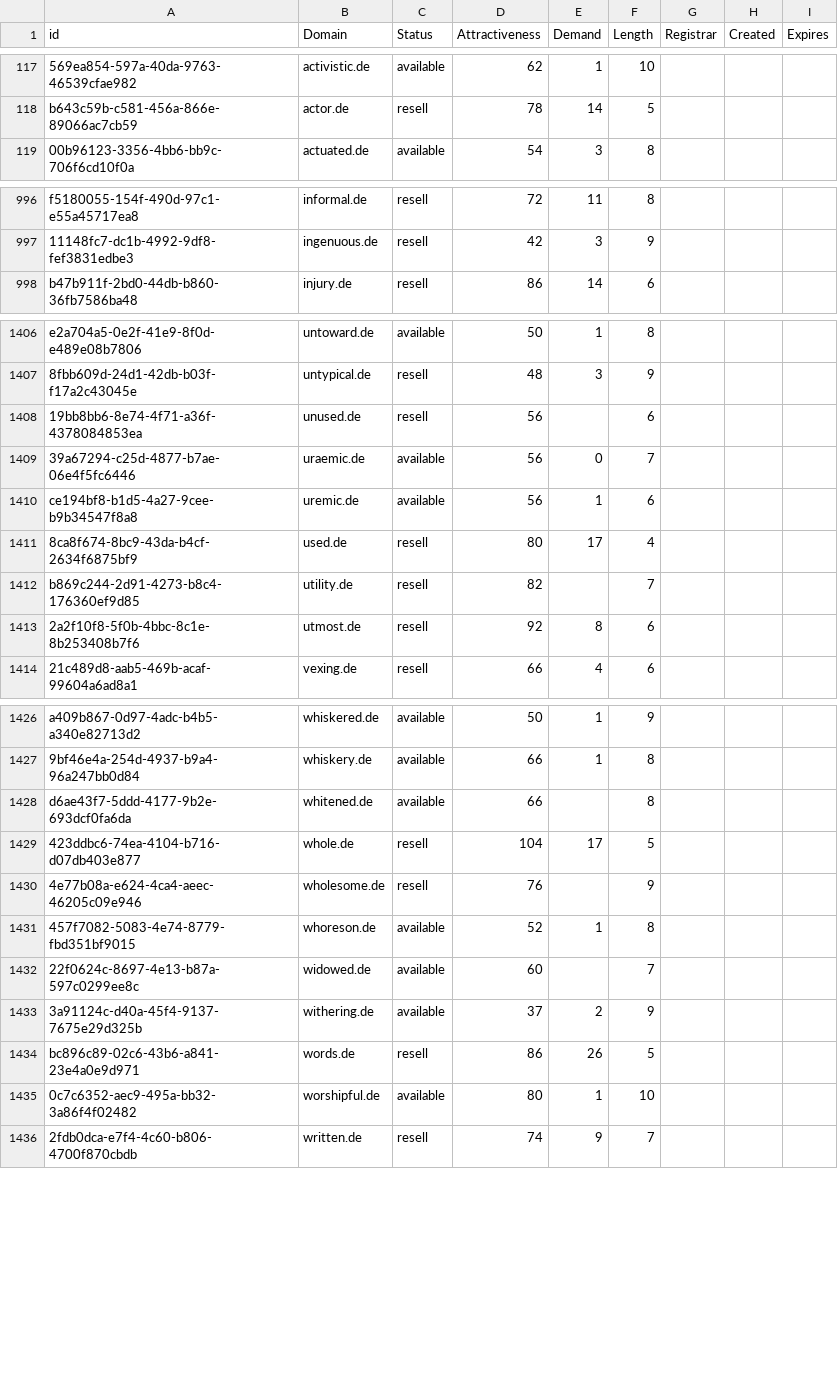
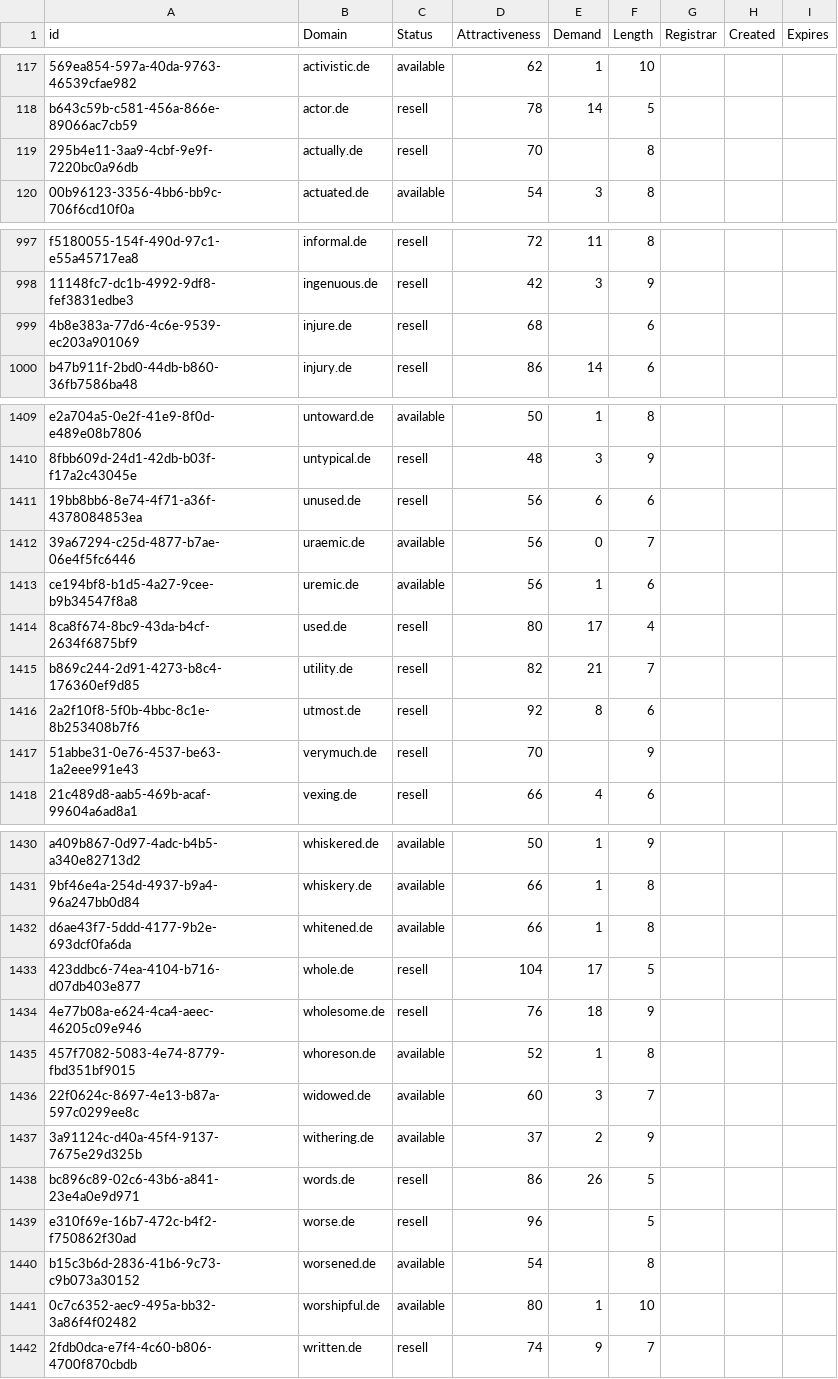
Before and after one commit to UniqueDomains/de-oneword-domains, a CSV file: de.csv, drawn as a sheet; only a part is shown, gaps mark what is left out; addresses are those after the commit; the diff covers the shown part only; the diff names each change by its address in the sheet, - before the commit and + after, or states it on an @@ line.

Commit message:
Domains update

```diff
--- a/de.csv
+++ b/de.csv
+row 119: 295b4e11-3aa9-4cbf-9e9f-7220bc0a96db | actually.de | resell | 70 |  | 8
+row 999: 4b8e383a-77d6-4c6e-9539-ec203a901069 | injure.de | resell | 68 |  | 6
-E1411 (Demand): (empty)
+E1411 (Demand): 6
-E1415 (Demand): (empty)
+E1415 (Demand): 21
+row 1417: 51abbe31-0e76-4537-be63-1a2eee991e43 | verymuch.de | resell | 70 |  | 9
-E1432 (Demand): (empty)
+E1432 (Demand): 1
-E1434 (Demand): (empty)
+E1434 (Demand): 18
-E1436 (Demand): (empty)
+E1436 (Demand): 3
+row 1439: e310f69e-16b7-472c-b4f2-f750862f30ad | worse.de | resell | 96 |  | 5
+row 1440: b15c3b6d-2836-41b6-9c73-c9b073a30152 | worsened.de | available | 54 |  | 8
```
Also changed, not shown: 1 added row and 3 edited cells elsewhere in this file, 2 other files.
